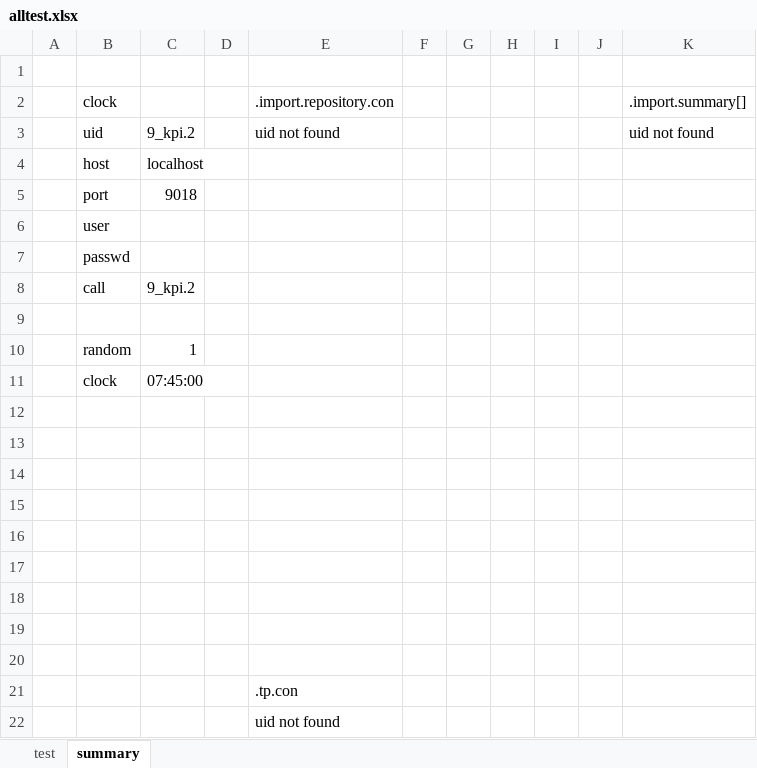
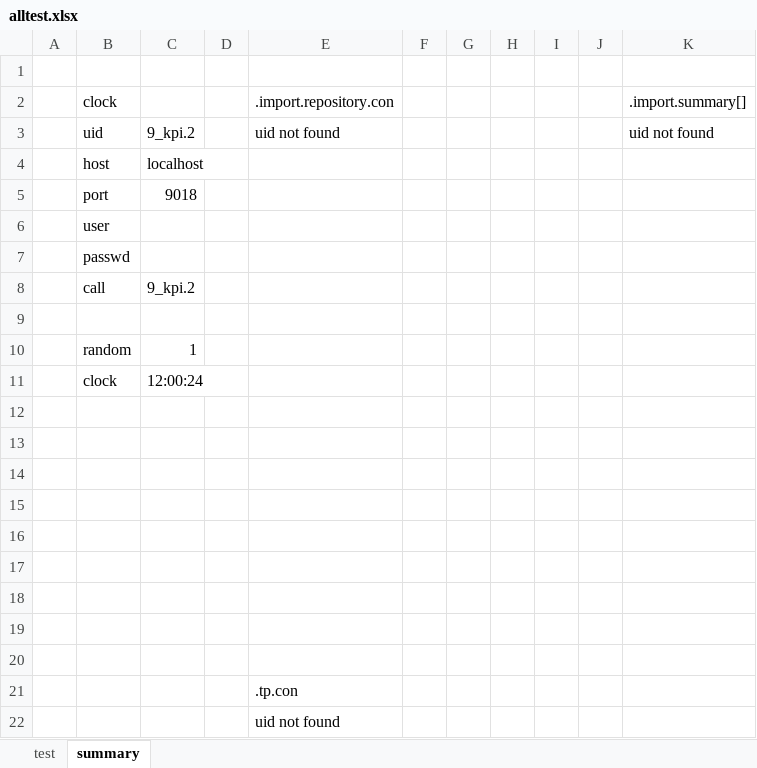
Before and after one commit to kimtang/btick2, an Excel workbook: qlib/qtx/allTest/alltest.xlsx, sheet summary, drawn as a sheet; values as stored, in another font and other column widths than the file's, no borders; the diff names each change by its address in the sheet, - before the commit and + after, or states it on an @@ line.

```diff
--- a/qlib/qtx/allTest/alltest.xlsx (sheet summary)
+++ b/qlib/qtx/allTest/alltest.xlsx (sheet summary)
-C11: 07:45:00
+C11: 12:00:24
```
Also changed, not shown: sheet test, 3 other files.
